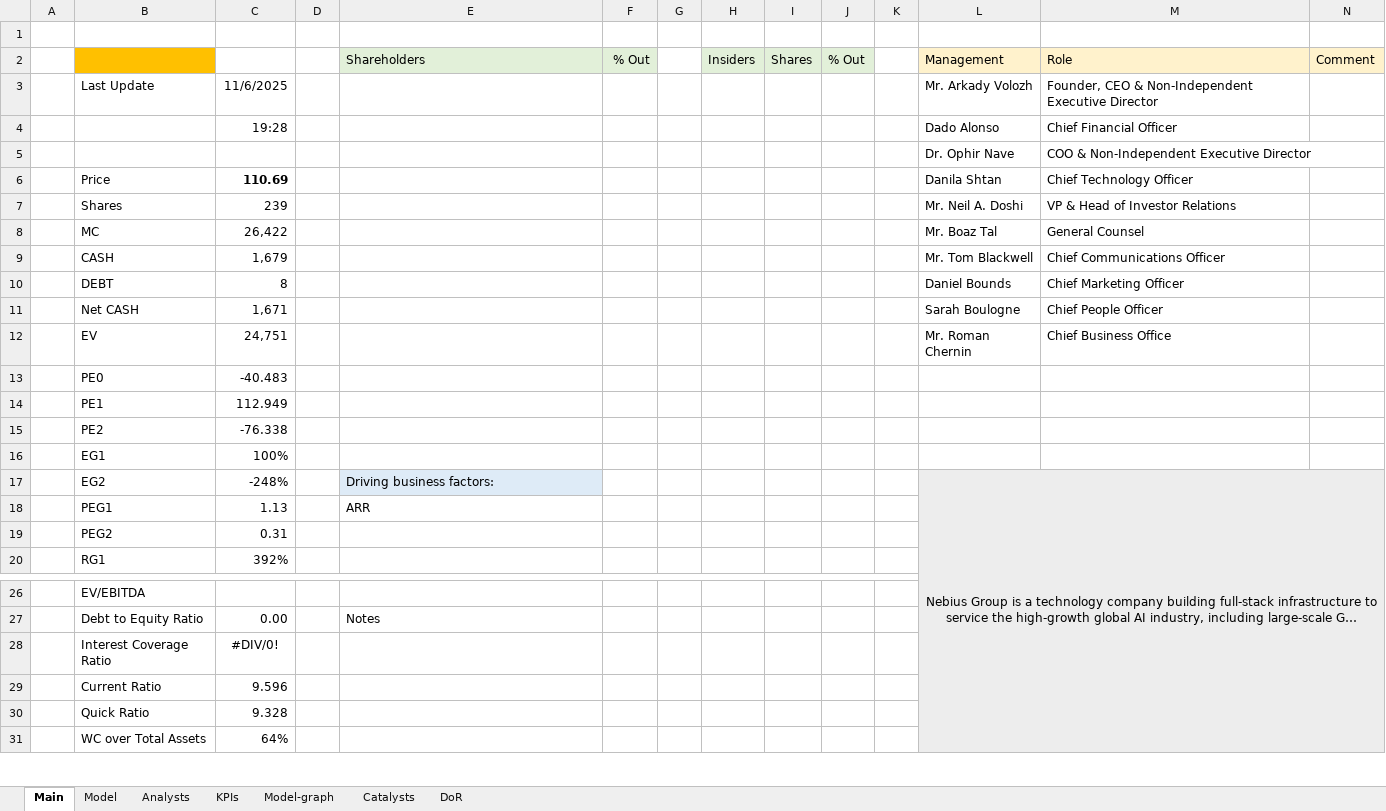
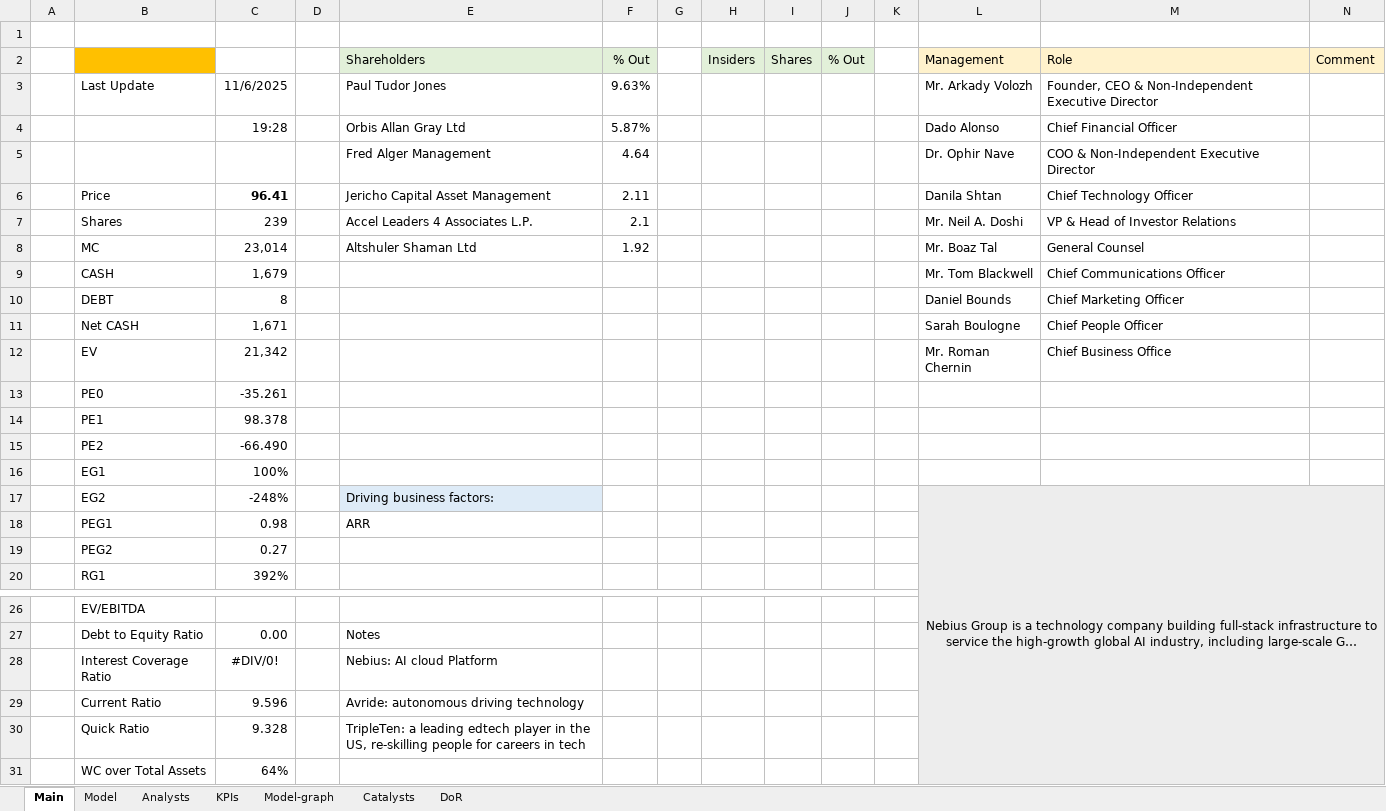
Before and after one commit to simonburghardt1/models, an Excel workbook: Business - Technology Services/NBIS.xlsx, sheet Main, drawn as a sheet; only a part is shown, gaps mark what is left out; long unchanged cells end in …; values as stored, in another font and other column widths than the file's, no borders; the diff names each change by its address in the sheet, - before the commit and + after, or states it on an @@ line.

```diff
--- a/Business - Technology Services/NBIS.xlsx (sheet Main)
+++ b/Business - Technology Services/NBIS.xlsx (sheet Main)
-E3 (Shareholders): (empty)
+E3 (Shareholders): Paul Tudor Jones
-F3 (% Out): (empty)
+F3 (% Out): 9.63%
-E4 (Shareholders): (empty)
+E4 (Shareholders): Orbis Allan Gray Ltd
-F4 (% Out): (empty)
+F4 (% Out): 5.87%
-E5 (Shareholders): (empty)
+E5 (Shareholders): Fred Alger Management
-F5 (% Out): (empty)
+F5 (% Out): 4.64
-C6: 110.69
+C6: 96.41
-E6 (Shareholders): (empty)
+E6 (Shareholders): Jericho Capital Asset Management
-F6 (% Out): (empty)
+F6 (% Out): 2.11
-E7 (Shareholders): (empty)
+E7 (Shareholders): Accel Leaders 4 Associates L.P.
-F7 (% Out): (empty)
+F7 (% Out): 2.1
-C8: 26,422
+C8: 23,014
-E8 (Shareholders): (empty)
+E8 (Shareholders): Altshuler Shaman Ltd
-F8 (% Out): (empty)
+F8 (% Out): 1.92
-C12: 24,751
+C12: 21,342
-C13: -40.483
+C13: -35.261
-C14: 112.949
+C14: 98.378
-C15: -76.338
+C15: -66.490
-C18: 1.13
+C18: 0.98
-C19: 0.31
+C19: 0.27
-E28 (Shareholders): (empty)
+E28 (Shareholders): Nebius: AI cloud Platform
-E29 (Shareholders): (empty)
+E29 (Shareholders): Avride: autonomous driving technology
-E30 (Shareholders): (empty)
+E30 (Shareholders): TripleTen: a leading edtech player in the US, re-skilling people for careers in tech
```
Also changed, not shown: sheet Model, formulas that keep their value, charts or pictures.
